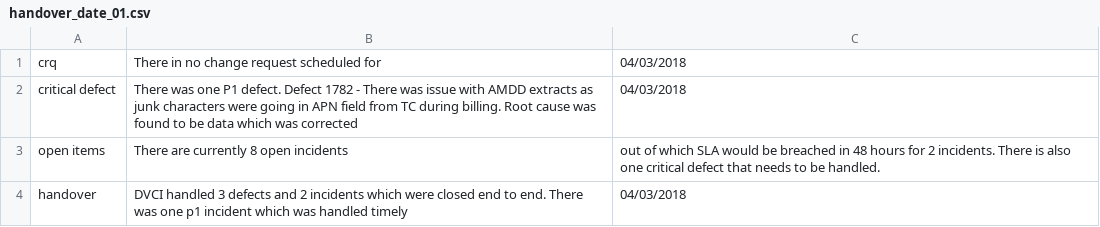
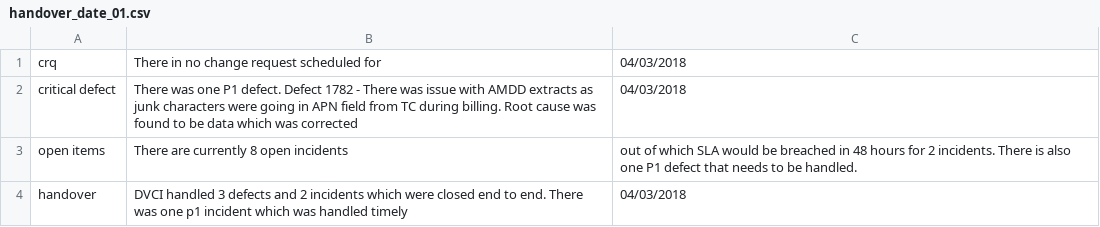
Before and after one commit to dineshbikaner/TestAlexa, a CSV file: handover_date_01.csv, drawn as a sheet.

Commit message:
Update handover_date_01.csv

```diff
--- a/handover_date_01.csv
+++ b/handover_date_01.csv
@@ -2,3 +2,3 @@ crq,There in no change request scheduled for ,04/03/2018
 critical defect,There was one P1 defect. Defect 1782 - There was issue with AMDD extracts as junk characters were going in APN field from TC during billing. Root cause was found to be data which was corrected,04/03/2018
-open items,There are currently 8 open incidents, out of which SLA would be breached in 48 hours for 2 incidents. There is also one critical defect that needs to be handled.
+open items,There are currently 8 open incidents, out of which SLA would be breached in 48 hours for 2 incidents. There is also one P1 defect that needs to be handled.
 handover,DVCI handled 3 defects and 2 incidents which were closed end to end. There was one p1 incident which was handled timely, 04/03/2018
```
